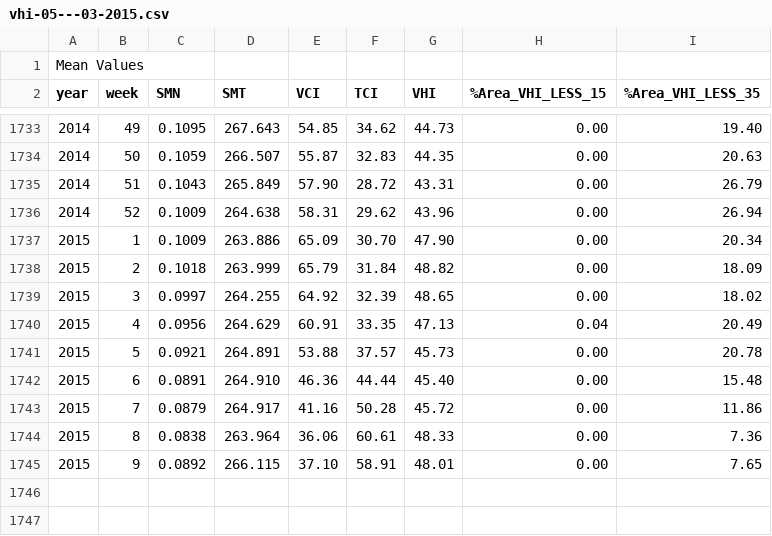
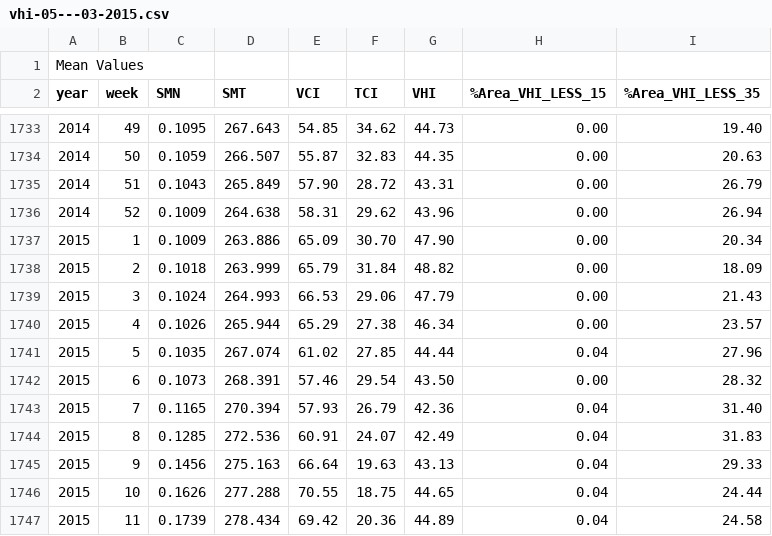
Before and after one commit to SergeyShcherbakov95/spec_prog, a CSV file: vhi-05---03-2015.csv, drawn as a sheet; only a part is shown, gaps mark what is left out.

```diff
--- a/vhi-05---03-2015.csv
+++ b/vhi-05---03-2015.csv
@@ -1738,8 +1738,10 @@ year,week,SMN,SMT,VCI,TCI,VHI,%Area_VHI_LESS_15,%Area_VHI_LESS_35
 2015,  2, 0.1018,263.999, 65.79, 31.84, 48.82,  0.00, 18.09
-2015,  3, 0.0997,264.255, 64.92, 32.39, 48.65,  0.00, 18.02
-2015,  4, 0.0956,264.629, 60.91, 33.35, 47.13,  0.04, 20.49
-2015,  5, 0.0921,264.891, 53.88, 37.57, 45.73,  0.00, 20.78
-2015,  6, 0.0891,264.910, 46.36, 44.44, 45.40,  0.00, 15.48
-2015,  7, 0.0879,264.917, 41.16, 50.28, 45.72,  0.00, 11.86
-2015,  8, 0.0838,263.964, 36.06, 60.61, 48.33,  0.00,  7.36
-2015,  9, 0.0892,266.115, 37.10, 58.91, 48.01,  0.00,  7.65
+2015,  3, 0.1024,264.993, 66.53, 29.06, 47.79,  0.00, 21.43
+2015,  4, 0.1026,265.944, 65.29, 27.38, 46.34,  0.00, 23.57
+2015,  5, 0.1035,267.074, 61.02, 27.85, 44.44,  0.04, 27.96
+2015,  6, 0.1073,268.391, 57.46, 29.54, 43.50,  0.00, 28.32
+2015,  7, 0.1165,270.394, 57.93, 26.79, 42.36,  0.04, 31.40
+2015,  8, 0.1285,272.536, 60.91, 24.07, 42.49,  0.04, 31.83
+2015,  9, 0.1456,275.163, 66.64, 19.63, 43.13,  0.04, 29.33
+2015, 10, 0.1626,277.288, 70.55, 18.75, 44.65,  0.04, 24.44
+2015, 11, 0.1739,278.434, 69.42, 20.36, 44.89,  0.04, 24.58
```
Also changed, not shown: vhi-01---03-2015.csv, vhi-02---03-2015.csv, 23 other files.
